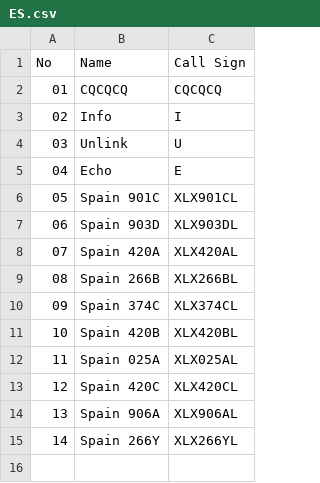
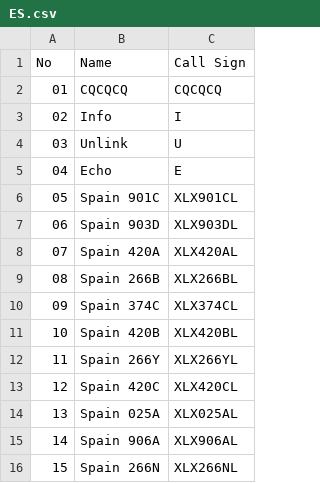
Before and after one commit to Gruppio/DStar-Reflectors, a CSV file: UR_CALLS/ES.csv, drawn as a sheet; addresses are those after the commit; the diff names each change by its address in the sheet, - before the commit and + after, or states it on an @@ line.

```diff
--- a/UR_CALLS/ES.csv
+++ b/UR_CALLS/ES.csv
+row 12: 11 | Spain 266Y | XLX266YL
@@ column A (No) renumbered from row 14 down @@
-B16 (Name): Spain 266Y
+B16 (Name): Spain 266N
-C16 (Call Sign): XLX266YL
+C16 (Call Sign): XLX266NL
```
Also changed, not shown: UR_CALLS/AT.csv, UR_CALLS/AU.csv, 29 other files.
